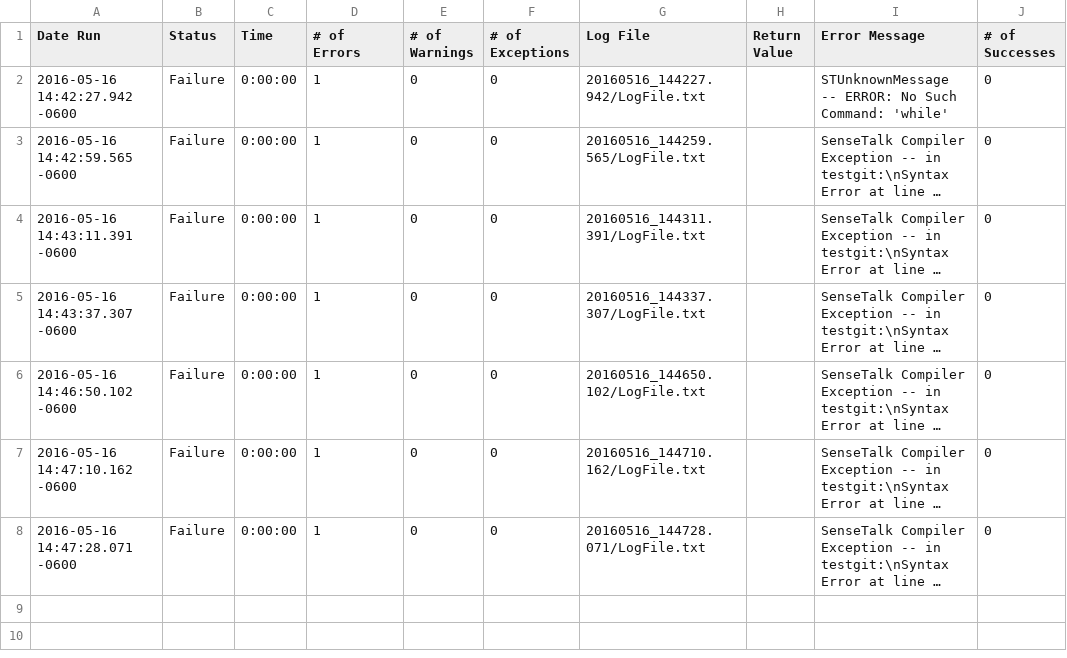
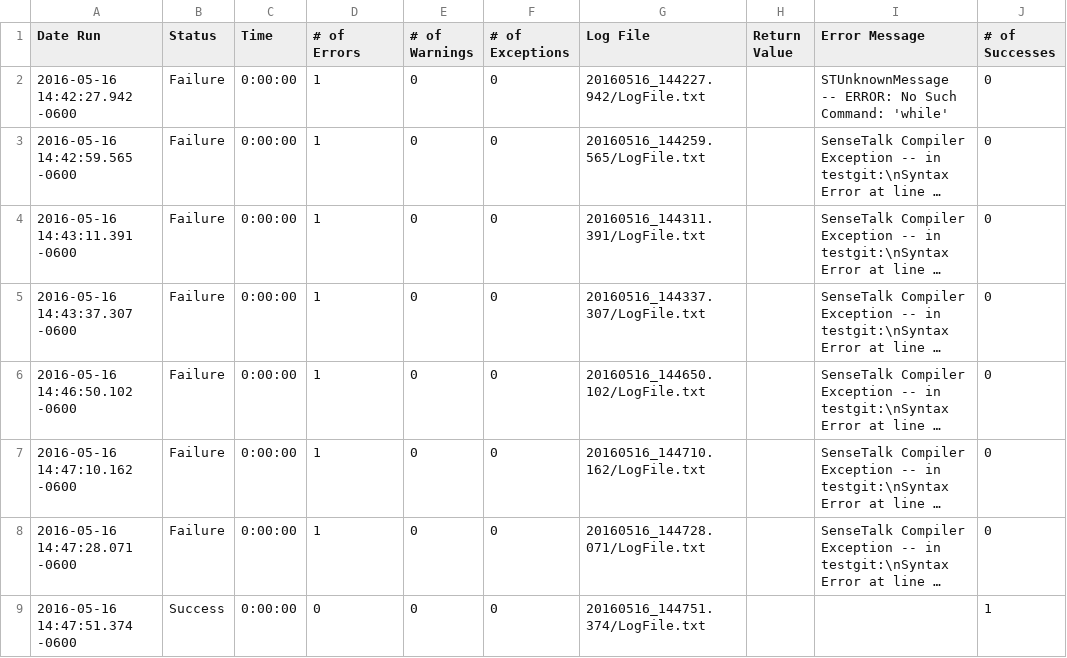
Before and after one commit to jstestplant/ePFRepository1, a CSV file: TestGit.suite/Results/TestGit/RunHistory.csv, drawn as a sheet; long unchanged cells end in …; the diff names each change by its address in the sheet, - before the commit and + after, or states it on an @@ line.

```diff
--- a/TestGit.suite/Results/TestGit/RunHistory.csv
+++ b/TestGit.suite/Results/TestGit/RunHistory.csv
+row 9: 2016-05-16 14:47:51.374 -0600 | Success | 0:00:00 | 0 | 0 | 0 | 20160516_144751.374/LogFile.txt |  |  | 1
```
Also changed, not shown: 6 other files.
